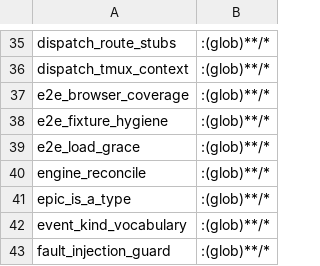
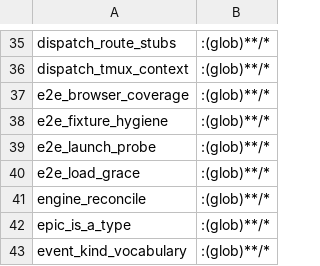
Before and after one commit to mikeydotio/storyhook, a TSV file: scripts/test-impact.tsv, drawn as a sheet; only a part is shown, gaps mark what is left out; the shorter side is filled out with more unchanged rows.

Commit message:
test(e2e): pin retries:0 and workers:1 as the release tier's decision
A council ruled that the browser tier does not launder a red: a retry
hides the failure the first attempt found, and the release tier's job
is to enumerate failures, not survive them. Nothing in the tree said
so, which left `retries: 1` available as the obvious "fix" for the
next flake. tests/e2e_launch_probe.rs now reads the two top-level
settings back out of e2e/playwright.config.ts by their own indentation
(the same narrowness run-e2e.sh's project parser relies on), with a
positive control and a negative one so the scan cannot pass vacuously.
Mutation-checked: `retries: 1` fails the pin.

scripts/test-impact.tsv declares the new checkout reader.

Story: SH-627

```diff
--- a/scripts/test-impact.tsv
+++ b/scripts/test-impact.tsv
@@ -38,2 +38,3 @@ e2e_browser_coverage	:(glob)**/*
 e2e_fixture_hygiene	:(glob)**/*
+e2e_launch_probe	:(glob)**/*
 e2e_load_grace	:(glob)**/*
```
Also changed, not shown: 1 other file.
